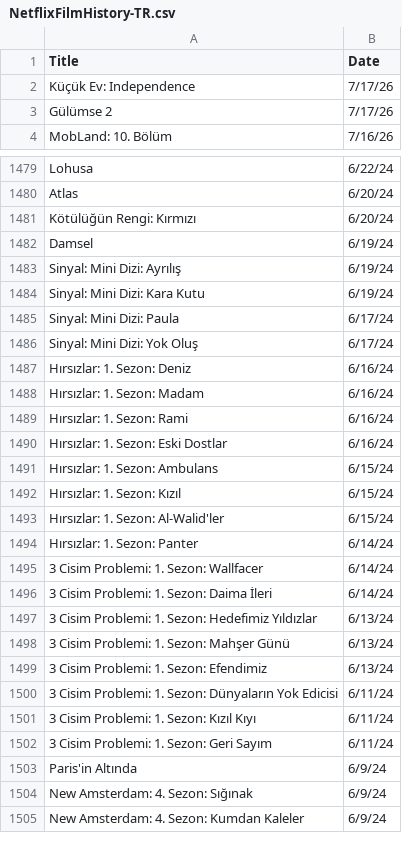
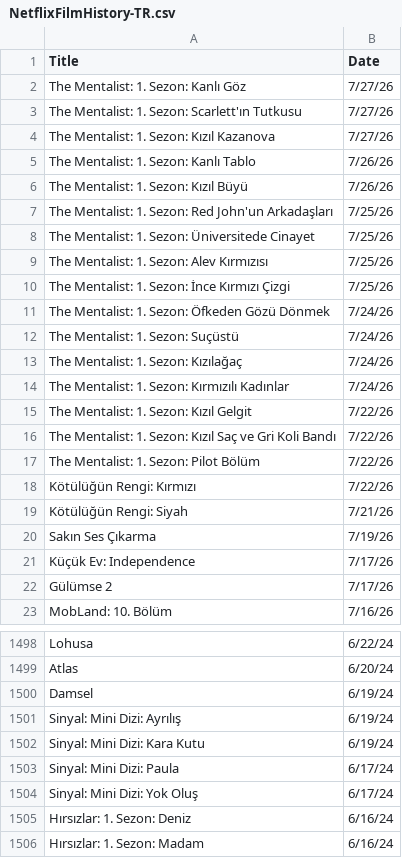
Before and after one commit to VedatBiner/flutter-codes, a CSV file: netflix_watchlist_v2_app/assets/database/NetflixFilmHistory-TR.csv, drawn as a sheet; only a part is shown, gaps mark what is left out; the shorter side is filled out with more unchanged rows.

Commit message:
Netflix Watch List App v2 - new edits

```diff
--- a/netflix_watchlist_v2_app/assets/database/NetflixFilmHistory-TR.csv
+++ b/netflix_watchlist_v2_app/assets/database/NetflixFilmHistory-TR.csv
@@ -1,2 +1,21 @@
 Title,Date
+"The Mentalist: 1. Sezon: Kanlı Göz","7/27/26"
+"The Mentalist: 1. Sezon: Scarlett'ın Tutkusu","7/27/26"
+"The Mentalist: 1. Sezon: Kızıl Kazanova","7/27/26"
+"The Mentalist: 1. Sezon: Kanlı Tablo","7/26/26"
+"The Mentalist: 1. Sezon: Kızıl Büyü","7/26/26"
+"The Mentalist: 1. Sezon: Red John'un Arkadaşları","7/25/26"
+"The Mentalist: 1. Sezon: Üniversitede Cinayet","7/25/26"
+"The Mentalist: 1. Sezon: Alev Kırmızısı","7/25/26"
+"The Mentalist: 1. Sezon: İnce Kırmızı Çizgi","7/25/26"
+"The Mentalist: 1. Sezon: Öfkeden Gözü Dönmek","7/24/26"
+"The Mentalist: 1. Sezon: Suçüstü","7/24/26"
+"The Mentalist: 1. Sezon: Kızılağaç","7/24/26"
+"The Mentalist: 1. Sezon: Kırmızılı Kadınlar","7/24/26"
+"The Mentalist: 1. Sezon: Kızıl Gelgit","7/22/26"
+"The Mentalist: 1. Sezon: Kızıl Saç ve Gri Koli Bandı","7/22/26"
+"The Mentalist: 1. Sezon: Pilot Bölüm","7/22/26"
+"Kötülüğün Rengi: Kırmızı","7/22/26"
+"Kötülüğün Rengi: Siyah","7/21/26"
+"Sakın Ses Çıkarma","7/19/26"
 "Küçük Ev: Independence","7/17/26"
@@ -1480,3 +1499,2 @@ Title,Date
 "Atlas","6/20/24"
-"Kötülüğün Rengi: Kırmızı","6/20/24"
 "Damsel","6/19/24"
```
Also changed, not shown: netflix_watchlist_v2_app/assets/database/NetflixFilmHistory-ENG.csv.
